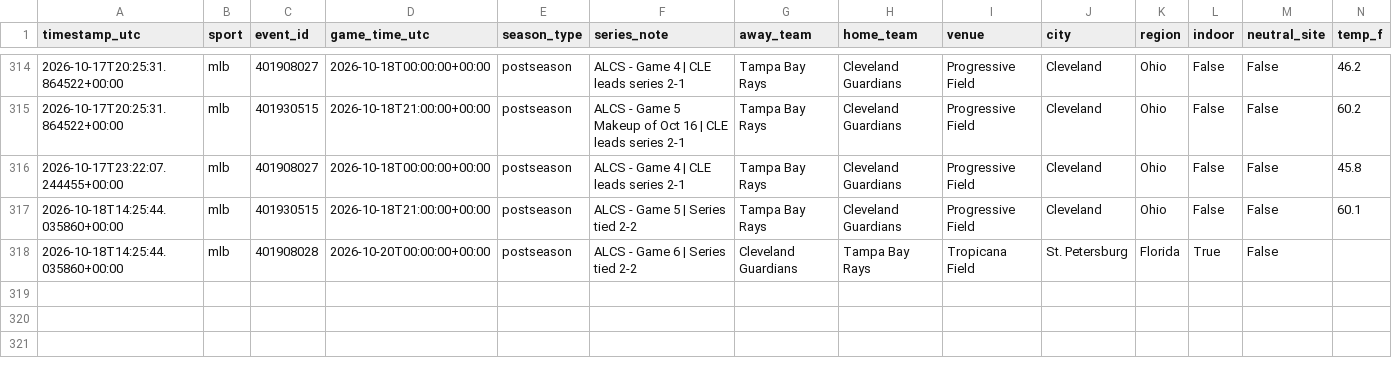
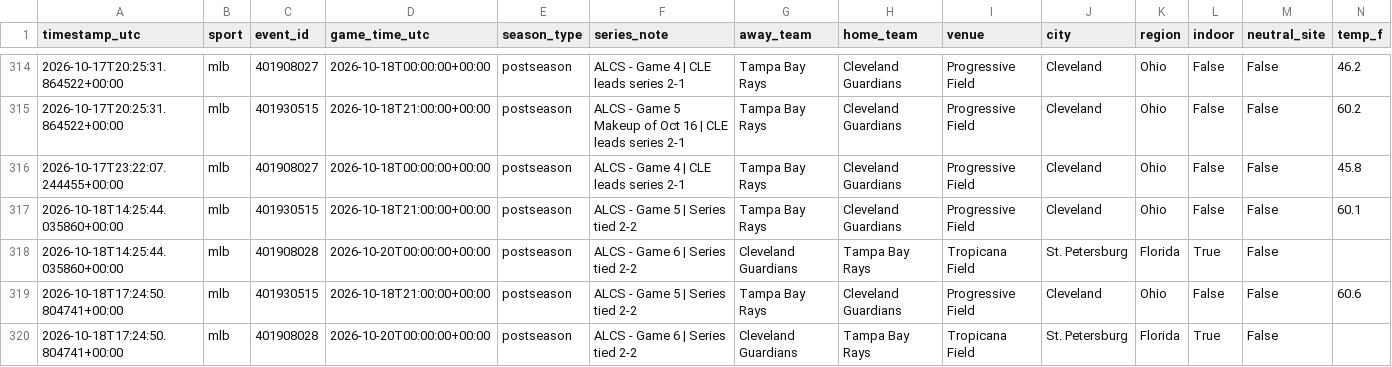
Before and after one commit to fallking123/money-flow-tracker, a CSV file: docs/data/mlb/context.csv, drawn as a sheet; only a part is shown, gaps mark what is left out; rows hold the shown columns only; the diff names each change by its address in the sheet, - before the commit and + after, or states it on an @@ line.

```diff
--- a/docs/data/mlb/context.csv
+++ b/docs/data/mlb/context.csv
+row 319: 2026-10-18T17:24:50.804741+00:00 | mlb | 401930515 | 2026-10-18T21:00:00+00:00 | postseason | ALCS - Game 5 | Series tied 2-2 | Tampa Bay Rays | Cleveland Guardians | Progressive Field | Cleveland | Ohio | False | False | 60.6
+row 320: 2026-10-18T17:24:50.804741+00:00 | mlb | 401908028 | 2026-10-20T00:00:00+00:00 | postseason | ALCS - Game 6 | Series tied 2-2 | Cleveland Guardians | Tampa Bay Rays | Tropicana Field | St. Petersburg | Florida | True | False
```
Also changed, not shown: docs/data/nfl/context.csv, docs/data/nhl/context.csv.
